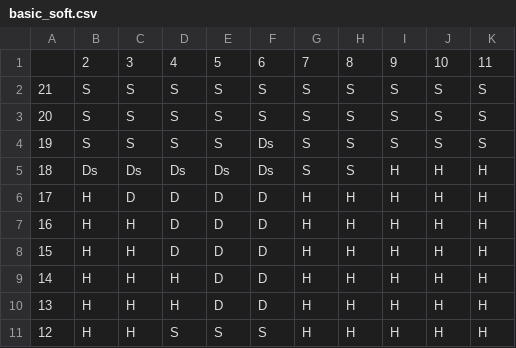
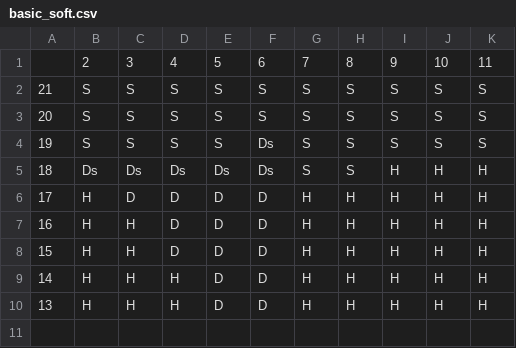
Before and after one commit to andersonfrailey/blackjack, a CSV file: py21/strategy_files/basic_soft.csv, drawn as a sheet; the diff names each change by its address in the sheet, - before the commit and + after, or states it on an @@ line.

```diff
--- a/py21/strategy_files/basic_soft.csv
+++ b/py21/strategy_files/basic_soft.csv
-row 11: 12 | H | H | S | S | S | H | H | H | H | H
```
Also changed, not shown: 7 other files.
